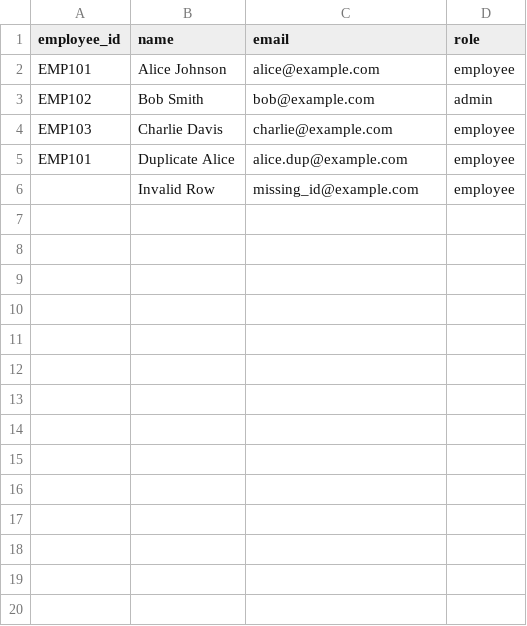
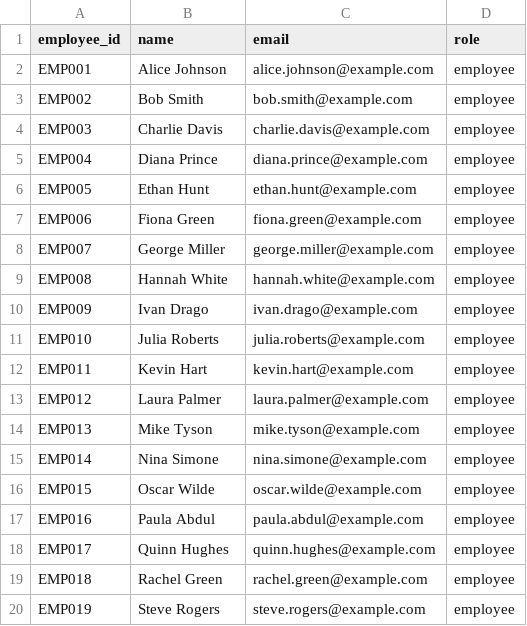
Before and after one commit to Kunalkharat2004/Seat-management-backend, a CSV file: employees_sample.csv, drawn as a sheet; only a part is shown; the diff covers the shown part only.

Commit message:
add employee csv with 50 sample records

```diff
--- a/employees_sample.csv
+++ b/employees_sample.csv
@@ -1,6 +1,20 @@
 employee_id,name,email,role
-EMP101,Alice Johnson,alice@example.com,employee
-EMP102,Bob Smith,bob@example.com,admin
-EMP103,Charlie Davis,charlie@example.com,employee
-EMP101,Duplicate Alice,alice.dup@example.com,employee
-,Invalid Row,missing_id@example.com,employee
+EMP001,Alice Johnson,alice.johnson@example.com,employee
+EMP002,Bob Smith,bob.smith@example.com,employee
+EMP003,Charlie Davis,charlie.davis@example.com,employee
+EMP004,Diana Prince,diana.prince@example.com,employee
+EMP005,Ethan Hunt,ethan.hunt@example.com,employee
+EMP006,Fiona Green,fiona.green@example.com,employee
+EMP007,George Miller,george.miller@example.com,employee
+EMP008,Hannah White,hannah.white@example.com,employee
+EMP009,Ivan Drago,ivan.drago@example.com,employee
+EMP010,Julia Roberts,julia.roberts@example.com,employee
+EMP011,Kevin Hart,kevin.hart@example.com,employee
+EMP012,Laura Palmer,laura.palmer@example.com,employee
+EMP013,Mike Tyson,mike.tyson@example.com,employee
+EMP014,Nina Simone,nina.simone@example.com,employee
+EMP015,Oscar Wilde,oscar.wilde@example.com,employee
+EMP016,Paula Abdul,paula.abdul@example.com,employee
+EMP017,Quinn Hughes,quinn.hughes@example.com,employee
+EMP018,Rachel Green,rachel.green@example.com,employee
+EMP019,Steve Rogers,steve.rogers@example.com,employee
```
Also changed, not shown: 31 added rows elsewhere in this file.
